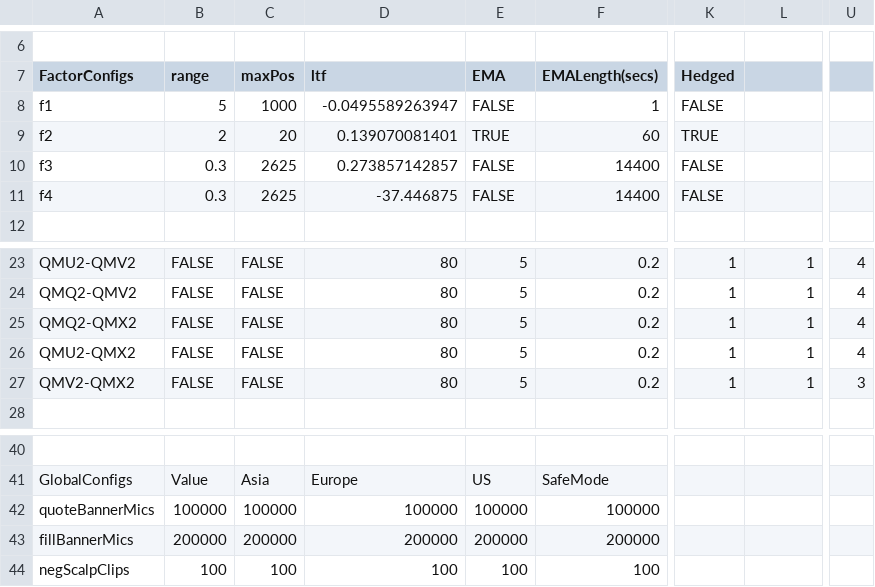
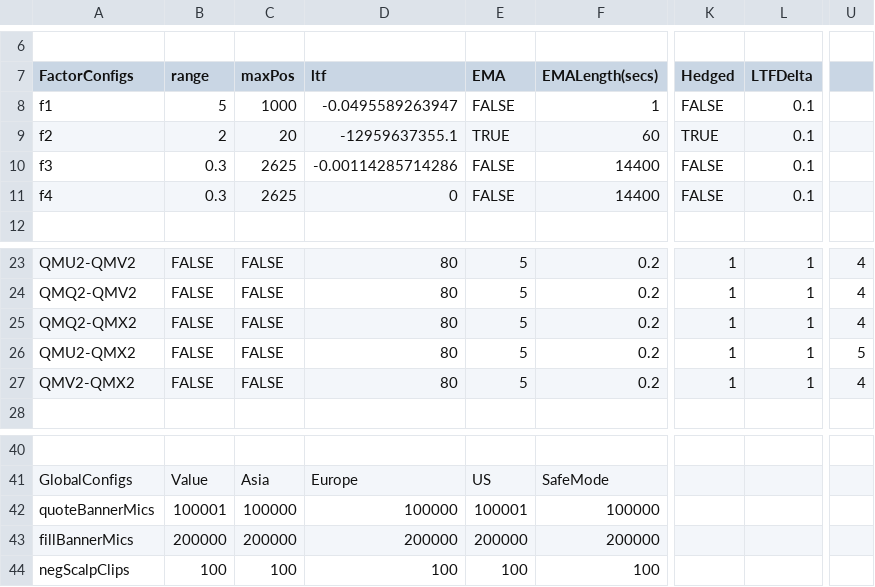
Before and after one commit to kzhdev/strats, a CSV file: config/minimal_cme/AS_model.csv, drawn as a sheet; only a part is shown, gaps mark what is left out; the diff names each change by its address in the sheet, - before the commit and + after, or states it on an @@ line.

```diff
--- a/config/minimal_cme/AS_model.csv
+++ b/config/minimal_cme/AS_model.csv
-L7: (empty)
+L7: LTFDelta
-L8:L11 (LTFDelta): (empty)
+L8:L11 (LTFDelta): 0.1
-D9 (ltf): 0.139070081401
+D9 (ltf): -12959637355.1
-D10 (ltf): 0.273857142857
+D10 (ltf): -0.00114285714286
-D11 (ltf): -37.446875
+D11 (ltf): 0
-U26: 4
+U26: 5
-U27: 3
+U27: 4
-B42 (range): 100000
+B42 (range): 100001
-E42 (EMA): 100000
+E42 (EMA): 100001
```
Also changed, not shown: 6 other files.
